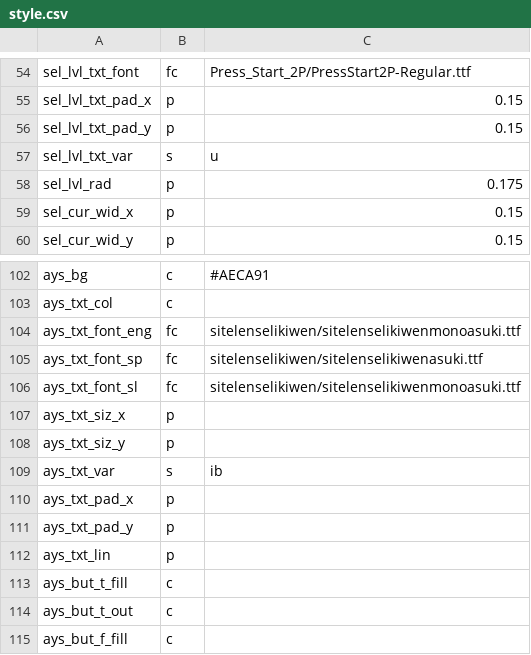
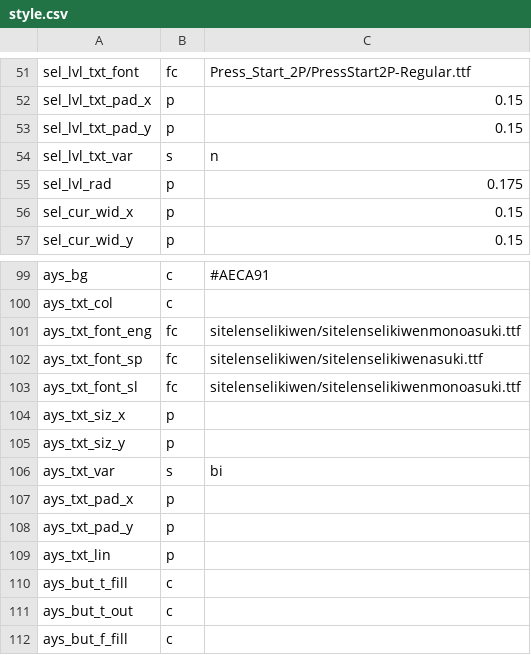
Before and after one commit to staetyk/soweli_li_sina, a CSV file: style.csv, drawn as a sheet; only a part is shown, gaps mark what is left out; the diff covers the shown part only.

```diff
--- a/style.csv
+++ b/style.csv
@@ -56,3 +53,3 @@ sel_lvl_txt_pad_x, p, 0.15
 sel_lvl_txt_pad_y, p, 0.15
-sel_lvl_txt_var, s, u
+sel_lvl_txt_var, s, n
 sel_lvl_rad, p, 0.175
@@ -108,3 +105,3 @@ ays_txt_siz_x, p,
 ays_txt_siz_y, p,
-ays_txt_var, s, ib
+ays_txt_var, s, bi
 ays_txt_pad_x, p,
```
Also changed, not shown: 11 removed rows and 31 edited cells elsewhere in this file, 4 other files.
